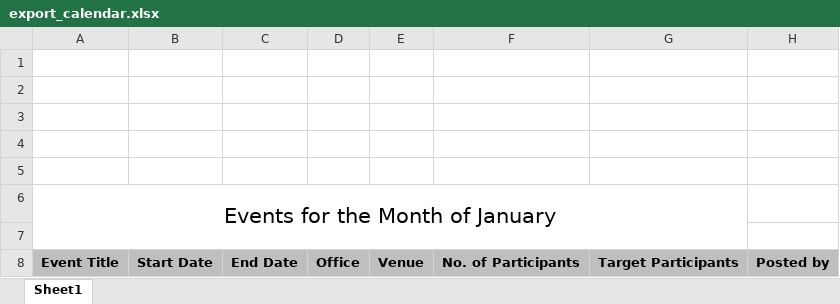
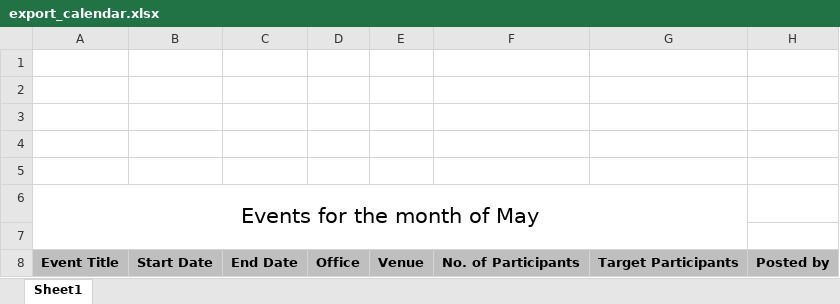
Before and after one commit to princezhian19/fas2020, an Excel workbook: library/export_calendar.xlsx, sheet Sheet1, drawn as a sheet; values as stored, in another font and other column widths than the file's, no borders; charts and pictures not drawn; the diff names each change by its address in the sheet, - before the commit and + after, or states it on an @@ line.

```diff
--- a/library/export_calendar.xlsx (sheet Sheet1)
+++ b/library/export_calendar.xlsx (sheet Sheet1)
-A6: Events for the Month of January
+A6: Events for the month of May
```
Also changed, not shown: charts or pictures, export_calendar.xlsx, 7 other files.
